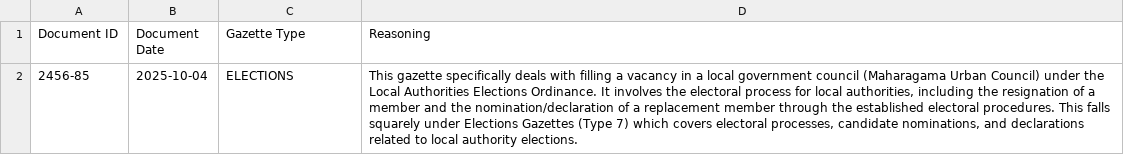
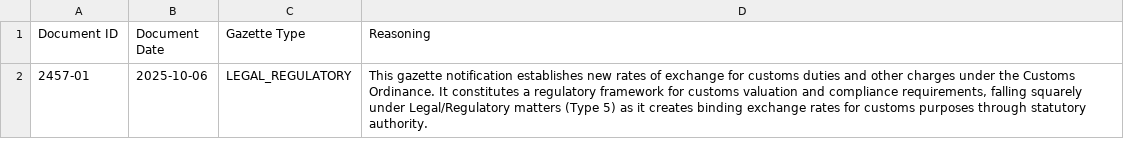
Before and after one commit to LDFLK/gztarchiver-storage, a CSV file: doc-archive/2025/classified_metadata.csv, drawn as a sheet.

```diff
--- a/doc-archive/2025/classified_metadata.csv
+++ b/doc-archive/2025/classified_metadata.csv
@@ -1,2 +1,2 @@
 Document ID,Document Date,Gazette Type,Reasoning
-2456-85,2025-10-04,ELECTIONS,"This gazette specifically deals with filling a vacancy in a local government council (Maharagama Urban Council) under the Local Authorities Elections Ordinance. It involves the electoral process for local authorities, including the resignation of a member and the nomination/declaration of a replacement member through the established electoral procedures. This falls squarely under Elections Gazettes (Type 7) which covers electoral processes, candidate nominations, and declarations related to local authority elections."
+2457-01,2025-10-06,LEGAL_REGULATORY,"This gazette notification establishes new rates of exchange for customs duties and other charges under the Customs Ordinance. It constitutes a regulatory framework for customs valuation and compliance requirements, falling squarely under Legal/Regulatory matters (Type 5) as it creates binding exchange rates for customs purposes through statutory authority."
```
Also changed, not shown: doc-archive/2025/archived_logs.csv, 1 other file.
